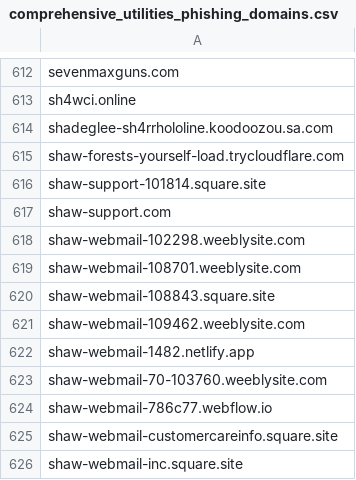
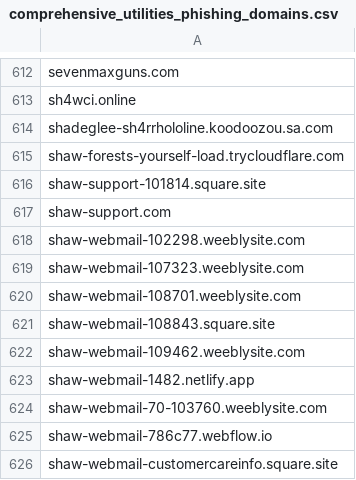
Before and after one commit to Phishcan/phishcan-data, a CSV file: api/utilities/comprehensive_utilities_phishing_domains.csv, drawn as a sheet; only a part is shown, gaps mark what is left out; the shorter side is filled out with more unchanged rows.

Commit message:
Update phishing exports - 2026-02-10_18-39-33

```diff
--- a/api/utilities/comprehensive_utilities_phishing_domains.csv
+++ b/api/utilities/comprehensive_utilities_phishing_domains.csv
@@ -618,2 +618,3 @@ shaw-support.com
 shaw-webmail-102298.weeblysite.com
+shaw-webmail-107323.weeblysite.com
 shaw-webmail-108701.weeblysite.com
```
Also changed, not shown: 5 other files.
